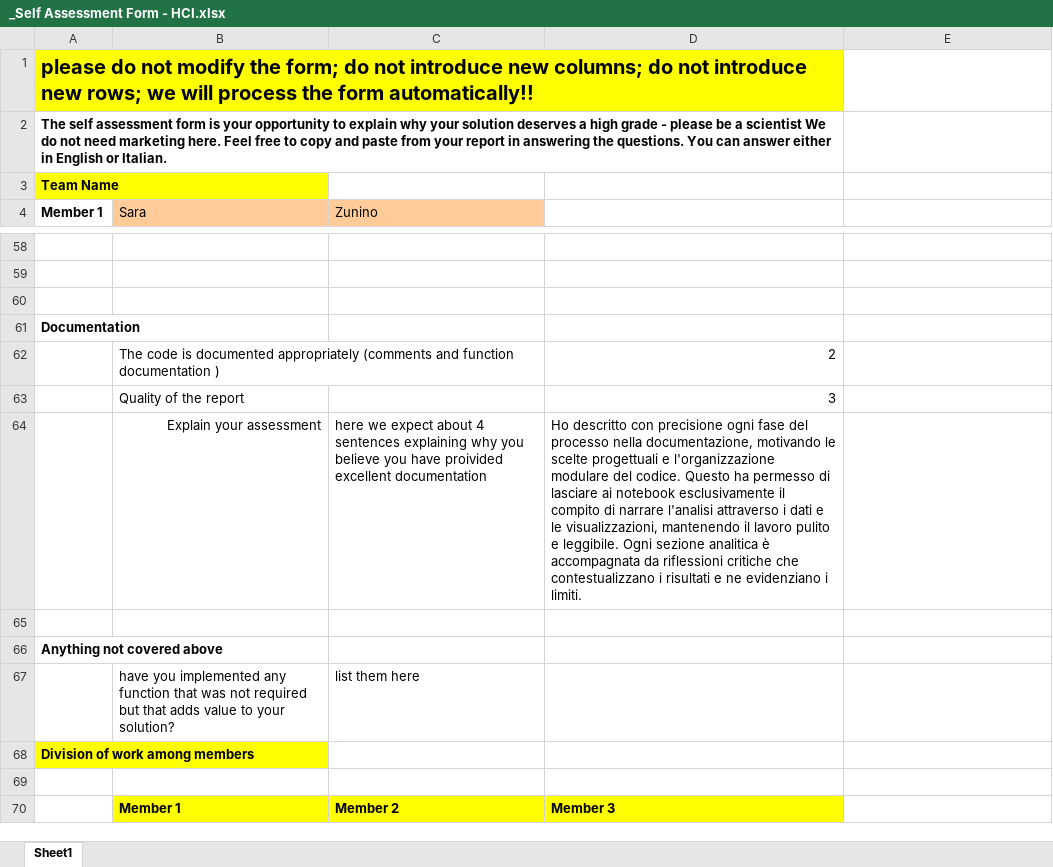
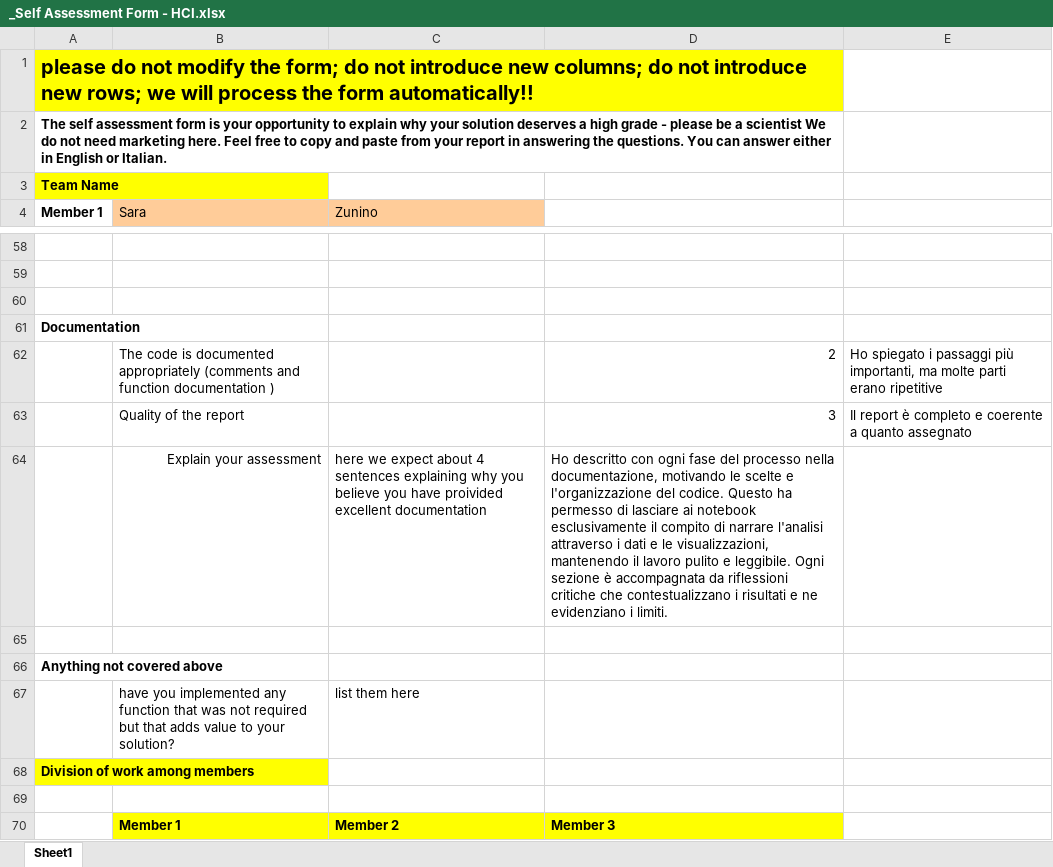
Before and after one commit to sarazunino/HCI, an Excel workbook: report/_Self Assessment Form - HCI.xlsx, sheet Sheet1, drawn as a sheet; only a part is shown, gaps mark what is left out; values as stored, in another font and other column widths than the file's, no borders; the diff covers the shown part only; the diff names each change by its address in the sheet, - before the commit and + after, or states it on an @@ line.

Commit message:
minor changes, fixing report

```diff
--- a/report/_Self Assessment Form - HCI.xlsx (sheet Sheet1)
+++ b/report/_Self Assessment Form - HCI.xlsx (sheet Sheet1)
-E62: (empty)
+E62: Ho spiegato i passaggi più importanti, ma molte parti erano ripetitive
-E63: (empty)
+E63: Il report è completo e coerente a quanto assegnato
-D64: …descritto con precisione ogni fase del processo nella documentazione, motivando le scelte progettuali e l'organizzazione modulare del codice. Questo ha permesso di lasciare ai notebook esclusivamente il compito di narrare l'analisi attraverso i dati e le visualizzazioni, mantenendo il lavoro pulito e leggibile. Ogni sezione analitica è accompagnata…
+D64: …descritto con ogni fase del processo nella documentazione, motivando le scelte e l'organizzazione del codice. Questo ha permesso di lasciare ai notebook esclusivamente il compito di narrare l'analisi attraverso i dati e le visualizzazioni, mantenendo il lavoro pulito e leggibile. Ogni sezione è accompagnata…
```
Also changed, not shown: 6 added rows, 6 removed rows and 20 edited cells elsewhere in this sheet, 5 other files.
